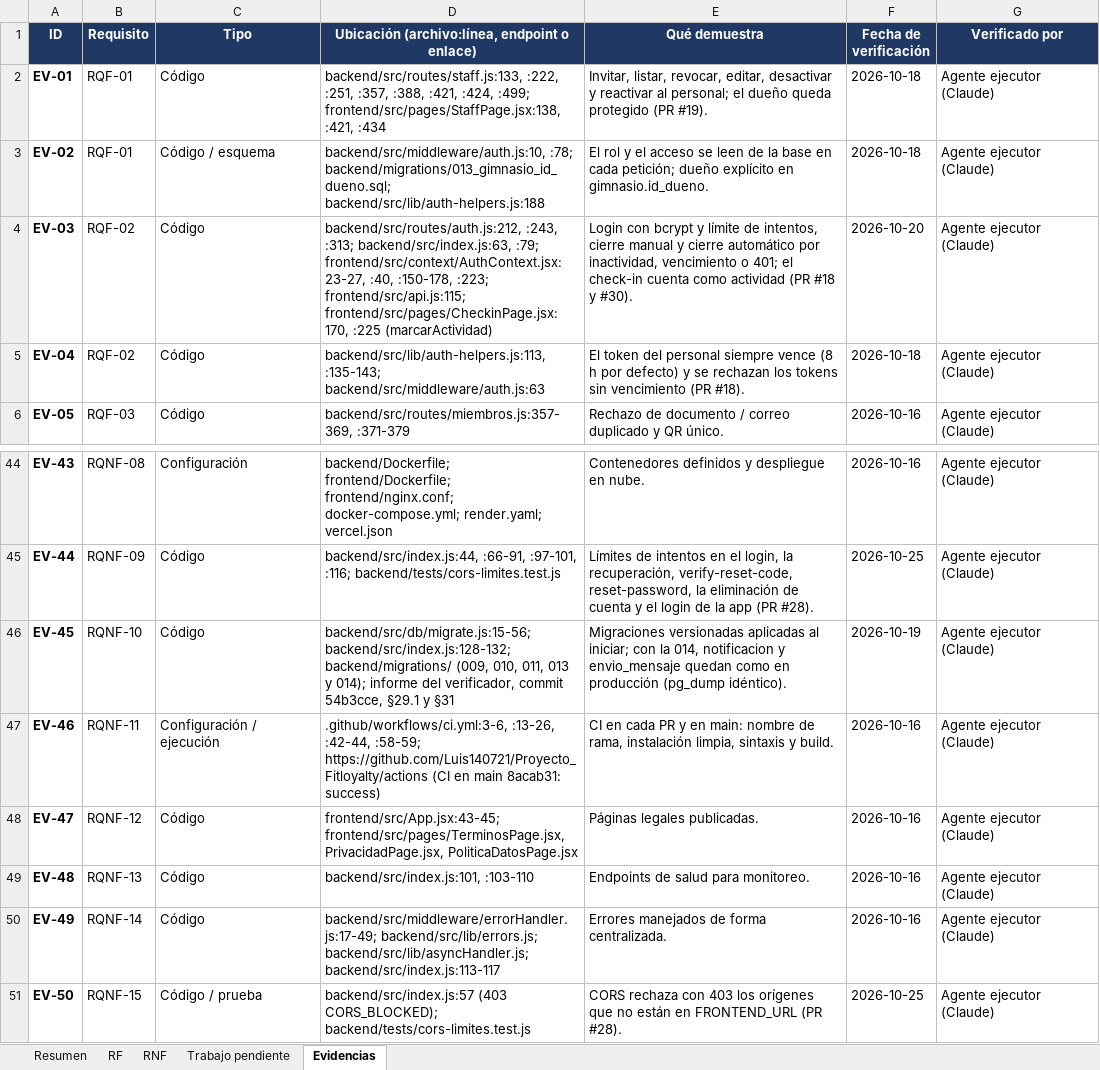
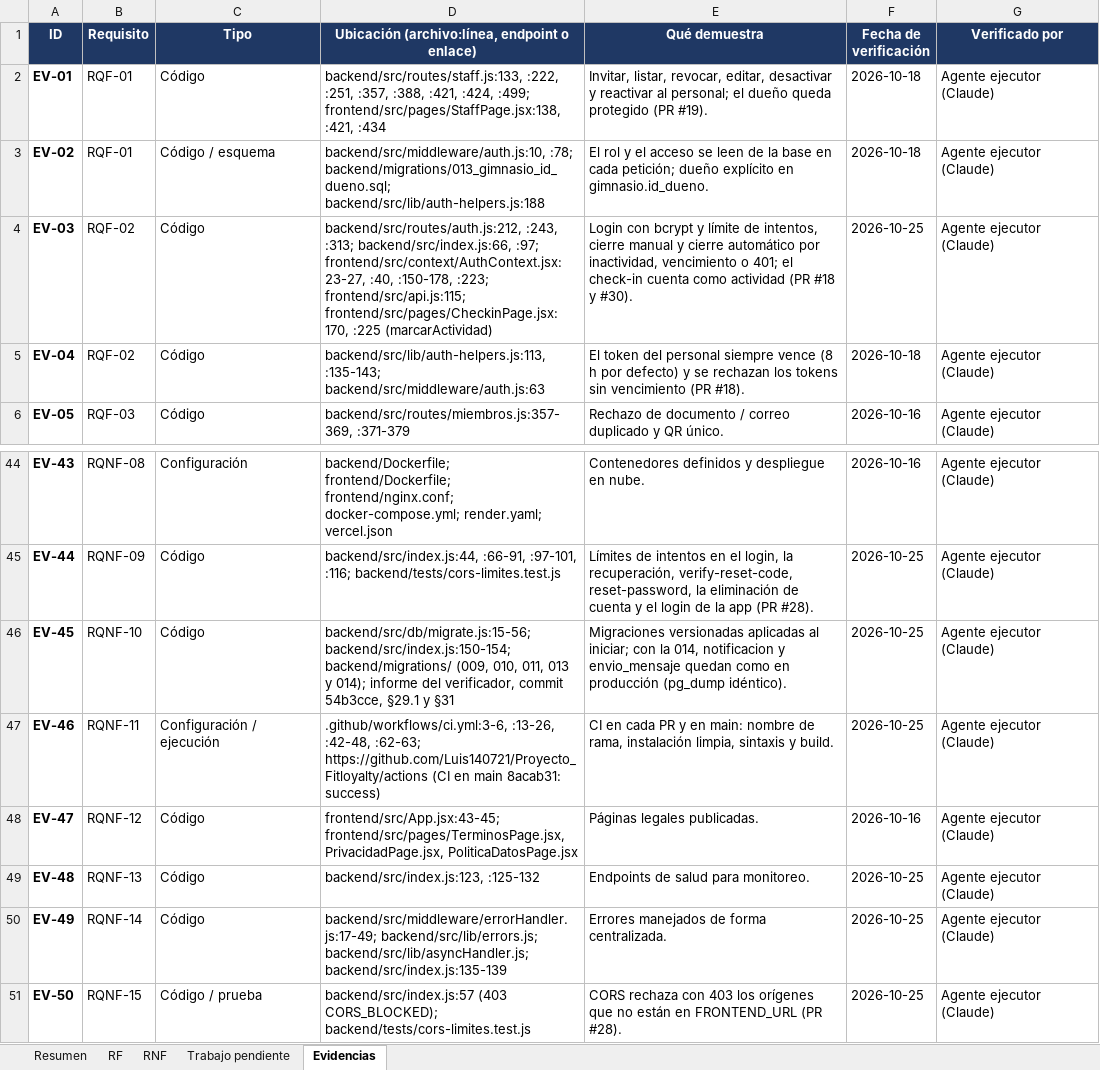
Before and after one commit to Luis140721/Proyecto_Fitloyalty, an Excel workbook: docs/avance-requisitos.xlsx, sheet Evidencias, drawn as a sheet; only a part is shown, gaps mark what is left out; values as stored, in another font and other column widths than the file's, no borders; the diff covers the shown part only; the diff names each change by its address in the sheet, - before the commit and + after, or states it on an @@ line.

Commit message:
docs(avance): receta dia por dia de RQNF-02 y citas corridas por #19, #28, #39 y #41
Receta de conteo de RQNF-02: con un filtro la API de GitHub devuelve como
maximo 1.000 corridas por busqueda, asi que --event schedule con --limit 7000
se cortaba sin avisar. Ahora se consulta cada fecha UTC con --created
(205 corridas programadas), se filtra en local por event, titulo e intento 1,
cada medicion cuenta en su fecha de Colombia (un dia operativo ocupa dos
fechas UTC) y la semana se arma sumando los siete dias. Probada con gh 2.102.

Citas verificadas en develop @ 21e7e9c y actualizadas en el Excel (por COM),
el docx y la matriz: auth.js (RQF-16, RQF-17, RQF-19, RQNF-03, RQNF-05),
index.js (RQF-02, RQF-17, RQNF-10, RQNF-13, RQNF-14), config.js (RQF-08 con
la validacion roja > amarilla en :61-71, RQF-11, RQF-14, RQF-20),
notificaciones.js (RQF-04, RQF-06, RQF-09, RQF-20, RQNF-05), jobs.js,
scheduler.js, ConfigPage.jsx y ci.yml (RQNF-11, que ya no dice que el CI no
corre pruebas). Render despierto hasta unas 22:12 en todos lados. El docx
recupera xml:space="preserve" en los 922 w:t, como el original. Sin cambios
de estado: sigue en 87,8 %.

```diff
--- a/docs/avance-requisitos.xlsx (sheet Evidencias)
+++ b/docs/avance-requisitos.xlsx (sheet Evidencias)
-D4: …:243, :313; backend/src/index.js:63, :79; frontend/src/context/AuthContext.jsx:23-27, :40,…
+D4: …:243, :313; backend/src/index.js:66, :97; frontend/src/context/AuthContext.jsx:23-27, :40,…
-F4 (Fecha de verificación): 2026-10-20
+F4 (Fecha de verificación): 2026-10-25
-D46: backend/src/db/migrate.js:15-56; backend/src/index.js:128-132; backend/migrations/ (009,…
+D46: backend/src/db/migrate.js:15-56; backend/src/index.js:150-154; backend/migrations/ (009,…
-F46 (Fecha de verificación): 2026-10-19
+F46 (Fecha de verificación): 2026-10-25
-D47: .github/workflows/ci.yml:3-6, :13-26, :42-44, :58-59; https://github.com/Luis140721/Proyecto_Fitloyalty/actions (CI…
+D47: .github/workflows/ci.yml:3-6, :13-26, :42-48, :62-63; https://github.com/Luis140721/Proyecto_Fitloyalty/actions (CI…
-F47 (Fecha de verificación): 2026-10-16
+F47 (Fecha de verificación): 2026-10-25
-D49: backend/src/index.js:101, :103-110
+D49: backend/src/index.js:123, :125-132
-F49:F50 (Fecha de verificación): 2026-10-16
+F49:F50 (Fecha de verificación): 2026-10-25
-D50: …backend/src/lib/errors.js; backend/src/lib/asyncHandler.js; backend/src/index.js:113-117
+D50: …backend/src/lib/errors.js; backend/src/lib/asyncHandler.js; backend/src/index.js:135-139
```
Also changed, not shown: 25 edited cells elsewhere in this sheet, sheet RF, sheet RNF, 4 other files.
